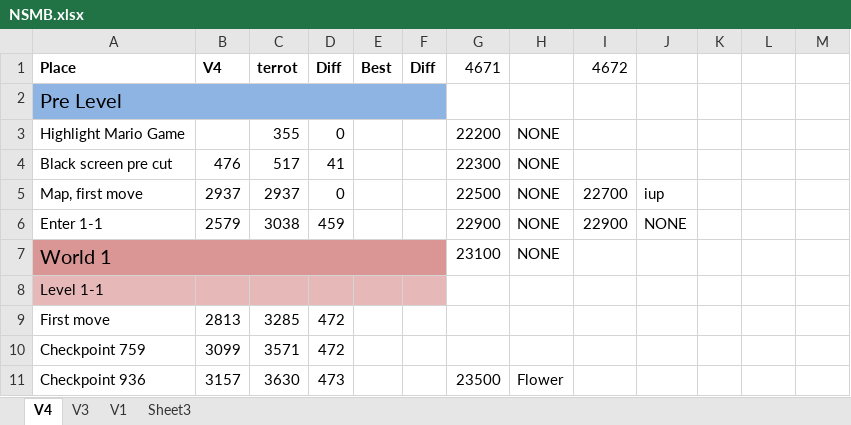
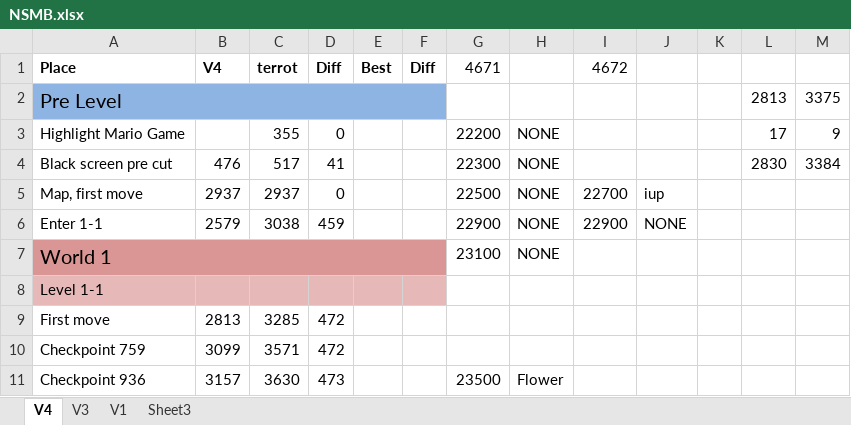
Before and after one commit to MathewWi/adelikat-tas, an Excel workbook: NSMB/NSMB.xlsx, sheet V4, drawn as a sheet; only a part is shown; values as stored, in another font and other column widths than the file's, no borders; removed rows and columns are numbered as before the commit, all else as after; the diff names each change by its address in the sheet, - before the commit and + after, or states it on an @@ line.

Commit message:
NSMB - pasted my old 1-1 because I like it better, same frame count.  Fails on blue shell manipulation too (still haven't got one on any circumstance).

```diff
--- a/NSMB/NSMB.xlsx (sheet V4)
+++ b/NSMB/NSMB.xlsx (sheet V4)
-row 2: Pre Level
+row 2: Pre Level |  |  |  |  |  |  |  |  |  |  | 2813 | 3375
-L3: (empty)
+L3: 17
-M3: (empty)
+M3: 9
-L4: (empty)
+L4: 2830
-M4: (empty)
+M4: 3384
```
Also changed, not shown: 1 other file.
